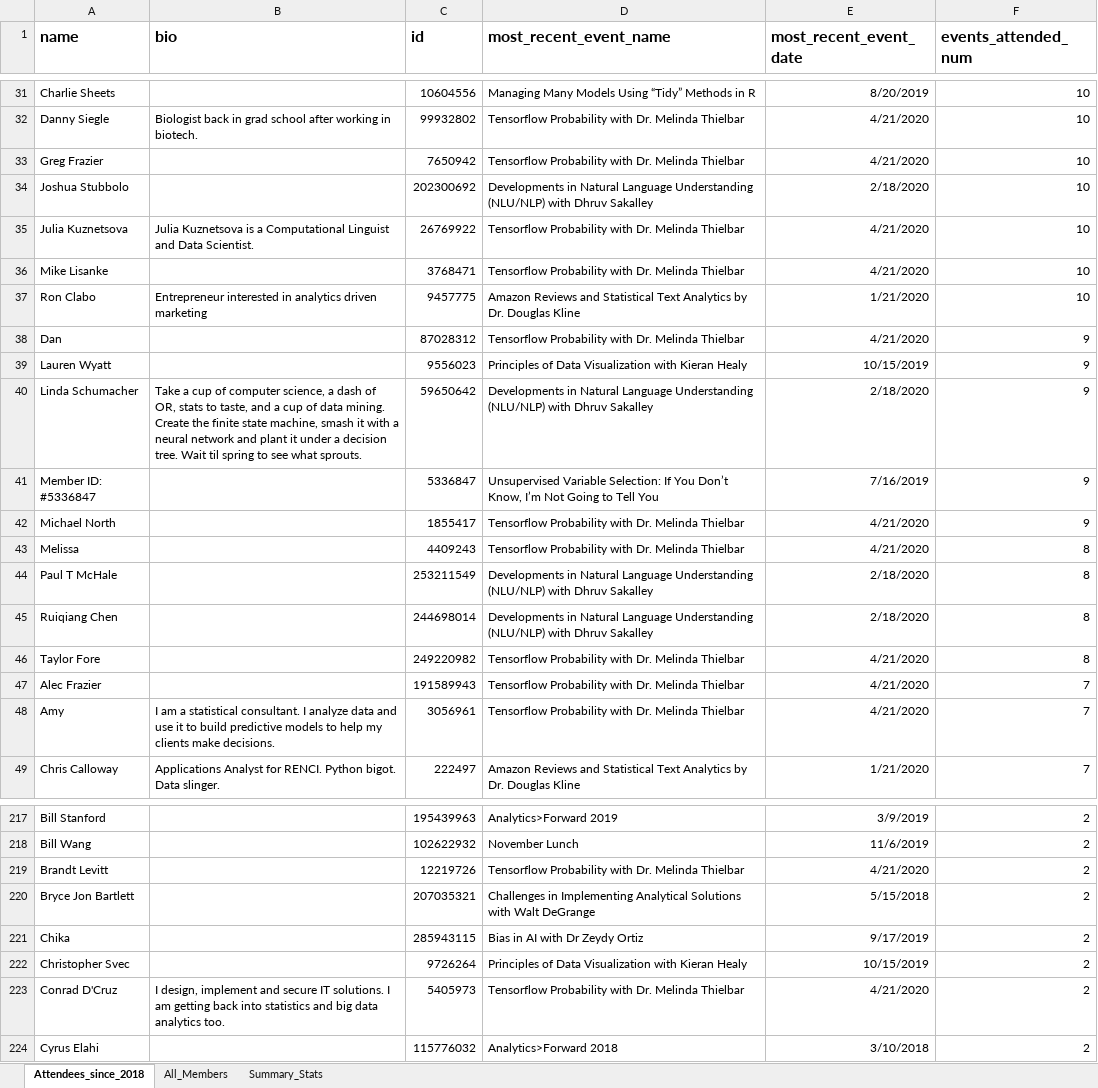
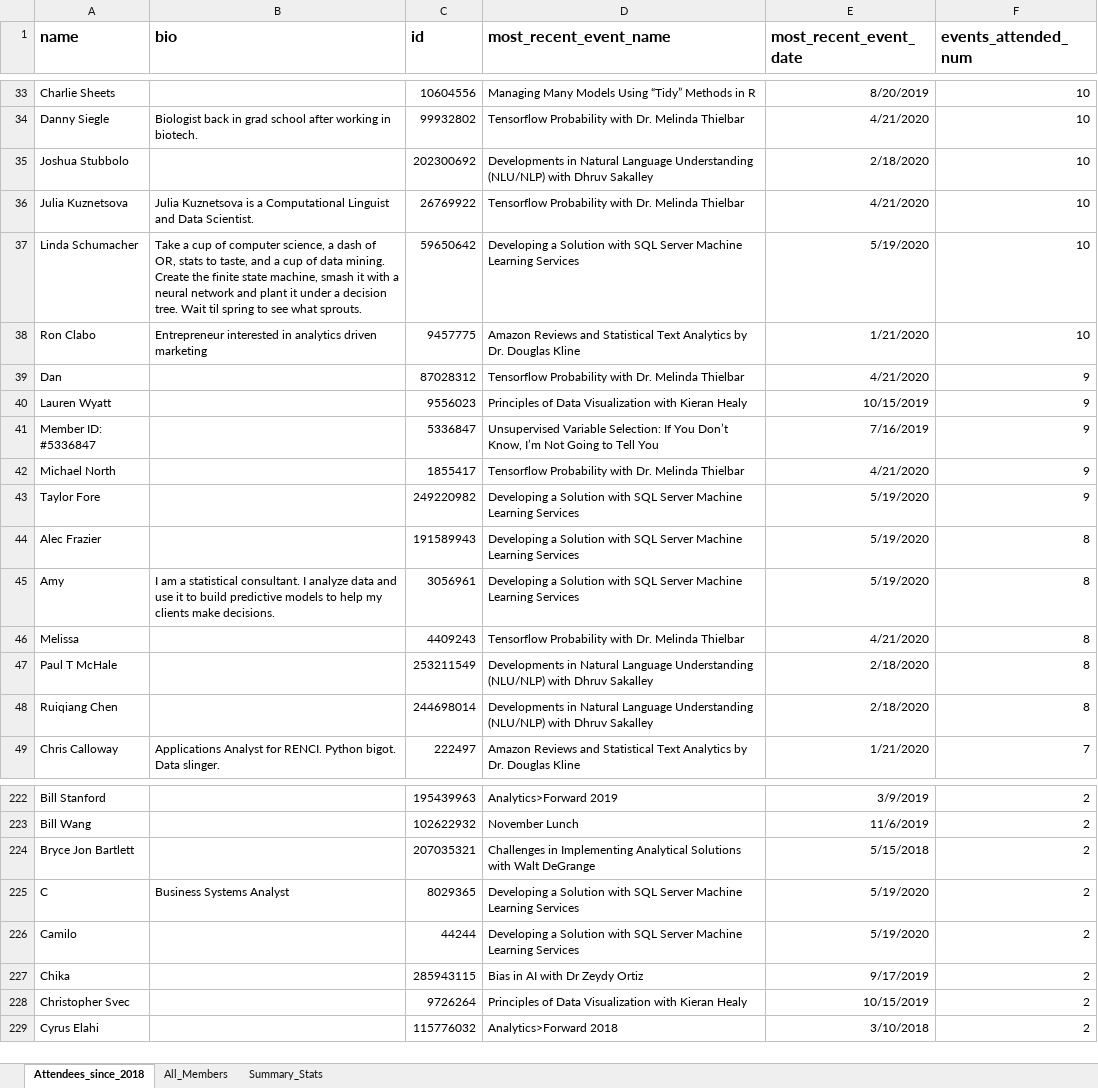
Before and after one commit to RickPack/meetupxlanimate, an Excel workbook: Meetup_Data_Research-Triangle-Analysts.xlsx, sheet Attendees_since_2018, drawn as a sheet; only a part is shown, gaps mark what is left out; values as stored, in another font and other column widths than the file's, no borders; removed rows and columns are numbered as before the commit, all else as after; the diff covers the shown part only; the diff names each change by its address in the sheet, - before the commit and + after, or states it on an @@ line.

```diff
--- a/Meetup_Data_Research-Triangle-Analysts.xlsx (sheet Attendees_since_2018)
+++ b/Meetup_Data_Research-Triangle-Analysts.xlsx (sheet Attendees_since_2018)
-row 33: Greg Frazier |  | 7650942 | Tensorflow Probability with Dr. Melinda Thielbar | 4/21/2020 | 10
-row 36: Mike Lisanke |  | 3768471 | Tensorflow Probability with Dr. Melinda Thielbar | 4/21/2020 | 10
+row 37: Linda Schumacher | Take a cup of computer science, a dash of OR, stats to taste, and a cup of data mining. Create the finite state machine, smash it with a neural network and plant it under a decision tree. Wait til spring to see what sprouts. | 59650642 | Developing a Solution with SQL Server Machine Learning Services | 5/19/2020 | 10
-row 40: Linda Schumacher | Take a cup of computer science, a dash of OR, stats to taste, and a cup of data mining. Create the finite state machine, smash it with a neural network and plant it under a decision tree. Wait til spring to see what sprouts. | 59650642 | Developments in Natural Language Understanding (NLU/NLP) with Dhruv Sakalley | 2/18/2020 | 9
+row 43: Taylor Fore |  | 249220982 | Developing a Solution with SQL Server Machine Learning Services | 5/19/2020 | 9
+row 44: Alec Frazier |  | 191589943 | Developing a Solution with SQL Server Machine Learning Services | 5/19/2020 | 8
+row 45: Amy | I am a statistical consultant. I analyze data and use it to build predictive models to help my clients make decisions. | 3056961 | Developing a Solution with SQL Server Machine Learning Services | 5/19/2020 | 8
-row 46: Taylor Fore |  | 249220982 | Tensorflow Probability with Dr. Melinda Thielbar | 4/21/2020 | 8
-row 47: Alec Frazier |  | 191589943 | Tensorflow Probability with Dr. Melinda Thielbar | 4/21/2020 | 7
-row 48: Amy | I am a statistical consultant. I analyze data and use it to build predictive models to help my clients make decisions. | 3056961 | Tensorflow Probability with Dr. Melinda Thielbar | 4/21/2020 | 7
-row 219: Brandt Levitt |  | 12219726 | Tensorflow Probability with Dr. Melinda Thielbar | 4/21/2020 | 2
+row 225: C | Business Systems Analyst | 8029365 | Developing a Solution with SQL Server Machine Learning Services | 5/19/2020 | 2
+row 226: Camilo |  | 44244 | Developing a Solution with SQL Server Machine Learning Services | 5/19/2020 | 2
-row 223: Conrad D'Cruz | I design, implement and secure IT solutions. I am getting back into statistics and big data analytics too. | 5405973 | Tensorflow Probability with Dr. Melinda Thielbar | 4/21/2020 | 2
```
Also changed, not shown: 30 added rows, 22 removed rows and 17 edited cells elsewhere in this sheet, sheet All_Members, sheet Summary_Stats, 3 other files.
